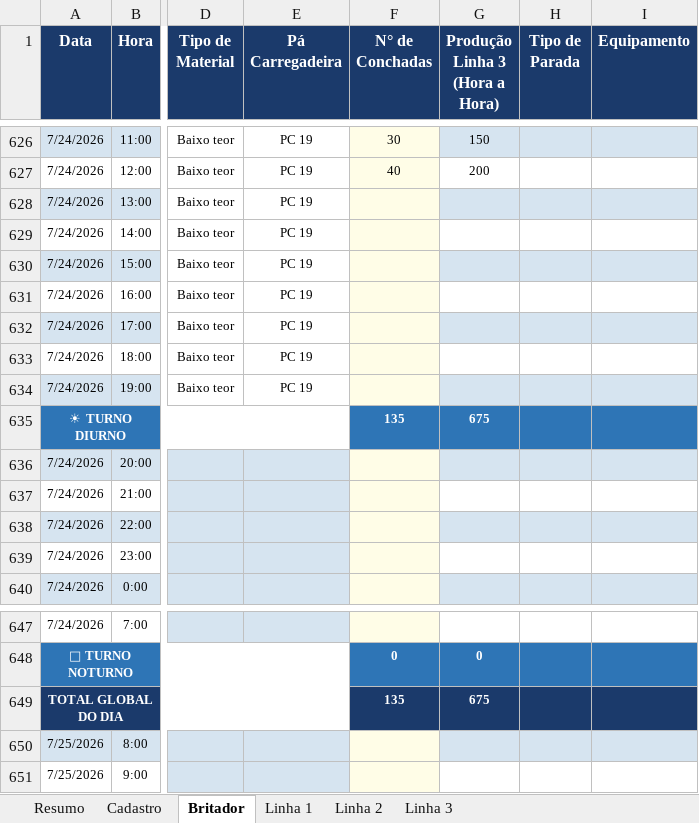
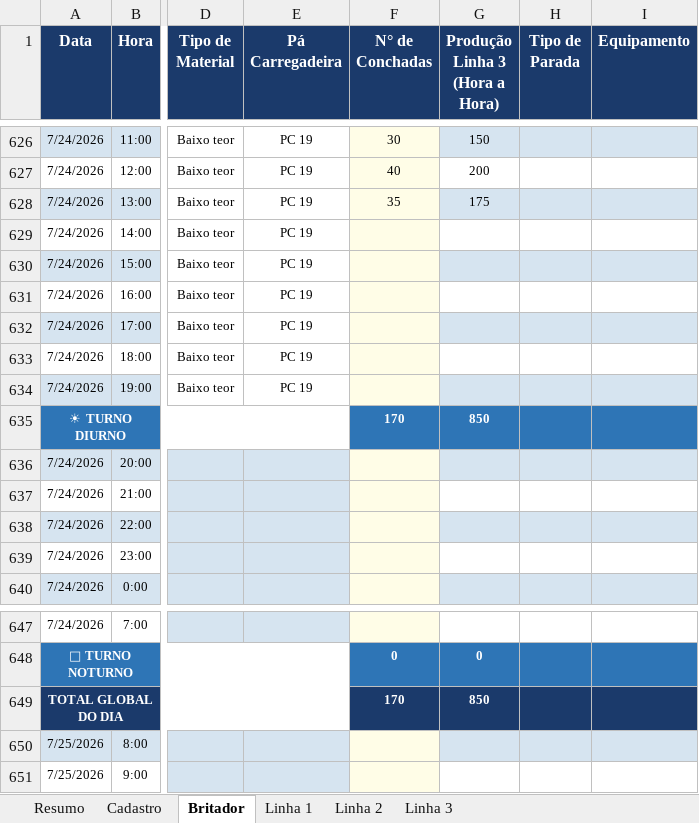
Before and after one commit to Plenz-code/BI-IMPACTANTES-PLANTA, an Excel workbook: planilha.xlsx, sheet Britador, drawn as a sheet; only a part is shown, gaps mark what is left out; values as stored, in another font and other column widths than the file's, no borders; the diff names each change by its address in the sheet, - before the commit and + after, or states it on an @@ line.

```diff
--- a/planilha.xlsx (sheet Britador)
+++ b/planilha.xlsx (sheet Britador)
-F628 (N° de Conchadas): (empty)
+F628 (N° de Conchadas): 35
-G628 (Produção Linha 3 (Hora a Hora)): (empty)
+G628 (Produção Linha 3 (Hora a Hora)): 175
-F635 (N° de Conchadas): 135
+F635 (N° de Conchadas): 170
-G635 (Produção Linha 3 (Hora a Hora)): 675
+G635 (Produção Linha 3 (Hora a Hora)): 850
-F649 (N° de Conchadas): 135
+F649 (N° de Conchadas): 170
-G649 (Produção Linha 3 (Hora a Hora)): 675
+G649 (Produção Linha 3 (Hora a Hora)): 850
```
Also changed, not shown: sheet Linha 1, sheet Linha 3.
